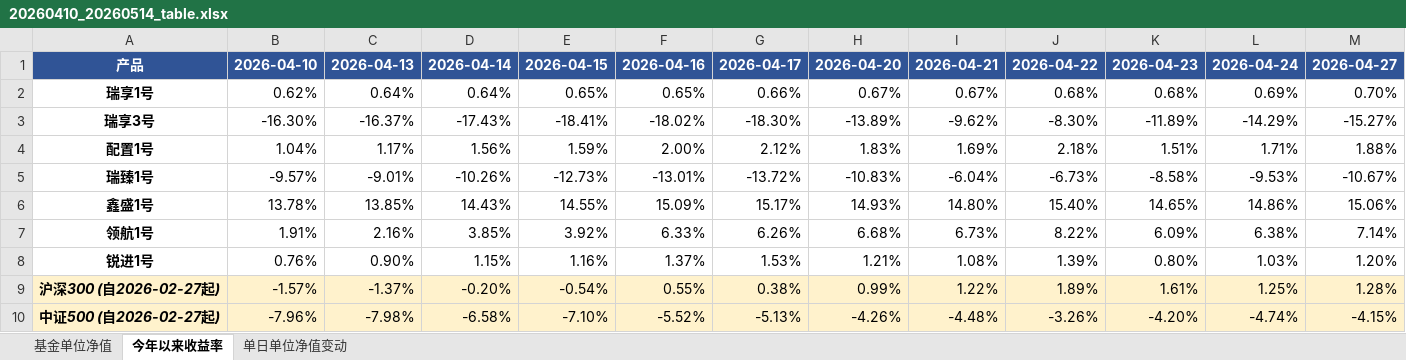
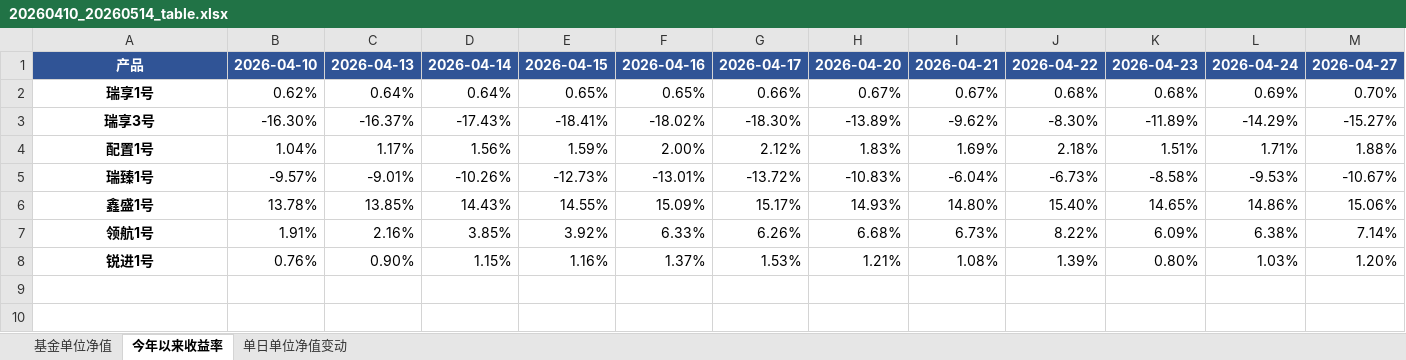
Before and after one commit to xi89757/111, an Excel workbook: output/20260410_20260514_table.xlsx, sheet 今年以来收益率, drawn as a sheet; only a part is shown; values as stored, in another font and other column widths than the file's, no borders; rows hold the shown columns only; the diff names each change by its address in the sheet, - before the commit and + after, or states it on an @@ line.

```diff
--- a/output/20260410_20260514_table.xlsx (sheet 今年以来收益率)
+++ b/output/20260410_20260514_table.xlsx (sheet 今年以来收益率)
-row 9: 沪深300 (自2026-02-27起) | -1.57% | -1.37% | -0.20% | -0.54% | 0.55% | 0.38% | 0.99% | 1.22% | 1.89% | 1.61% | 1.25% | 1.28%
-row 10: 中证500 (自2026-02-27起) | -7.96% | -7.98% | -6.58% | -7.10% | -5.52% | -5.13% | -4.26% | -4.48% | -3.26% | -4.20% | -4.74% | -4.15%
```
Also changed, not shown: sheet 单日单位净值变动, 2 other files.
